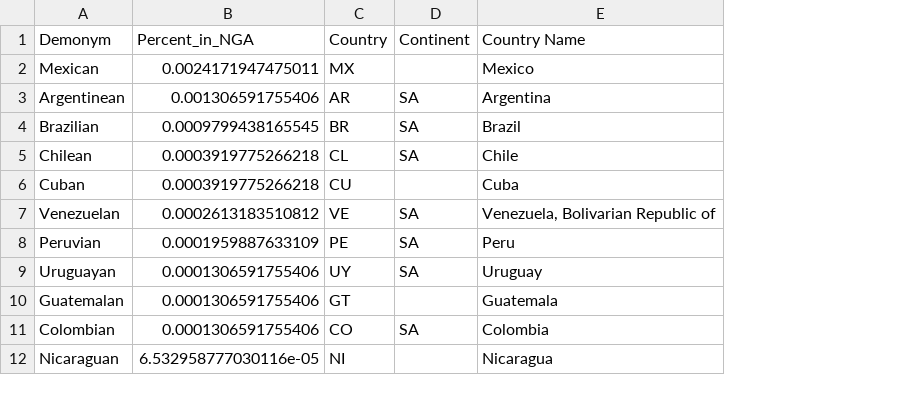
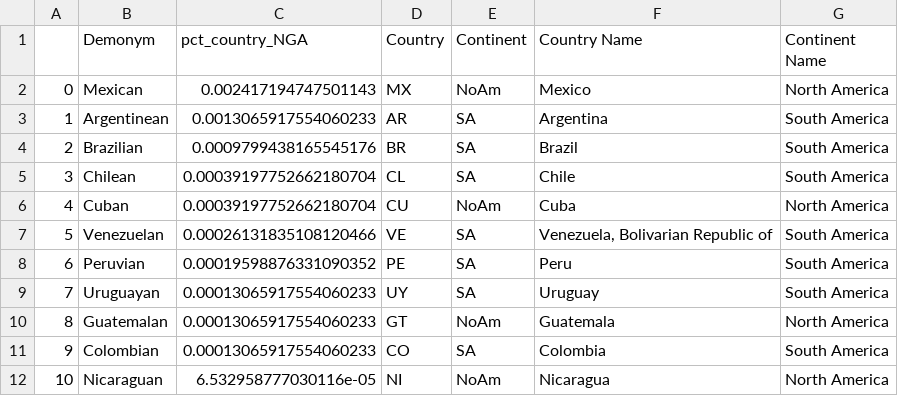
Before and after one commit to Bryan-Az/Art_and_Ai, a CSV file: data_samples/la_geographicStatistics.csv, drawn as a sheet; removed rows and columns are numbered as before the commit, all else as after; the diff names each change by its address in the sheet, - before the commit and + after, or states it on an @@ line.

```diff
--- a/data_samples/la_geographicStatistics.csv
+++ b/data_samples/la_geographicStatistics.csv
+column A, rows 2-12: 0 | 1 | 2 | 3 | 4 | 5 | 6 | 7 | 8 | 9 | 10
-column B (Percent_in_NGA), rows 2-12: 0.0024171947475011 | 0.001306591755406 | 0.0009799438165545 | 0.0003919775266218 | 0.0003919775266218 | 0.0002613183510812 | 0.0001959887633109 | 0.0001306591755406 | 0.0001306591755406 | 0.0001306591755406 | 6.532958777030116e-05
+column C (pct_country_NGA), rows 2-12: 0.002417194747501143 | 0.0013065917554060233 | 0.0009799438165545176 | 0.00039197752662180704 | 0.00039197752662180704 | 0.00026131835108120466 | 0.00019598876331090352 | 0.00013065917554060233 | 0.00013065917554060233 | 0.00013065917554060233 | 6.532958777030116e-05
+column G (Continent Name), rows 2-12: North America | South America | South America | South America | North America | South America | South America | South America | North America | South America | North America
-E2 (Continent): (empty)
+E2 (Continent): NoAm
-E6 (Continent): (empty)
+E6 (Continent): NoAm
-E10 (Continent): (empty)
+E10 (Continent): NoAm
-E12 (Continent): (empty)
+E12 (Continent): NoAm
```
Also changed, not shown: 8 other files.
